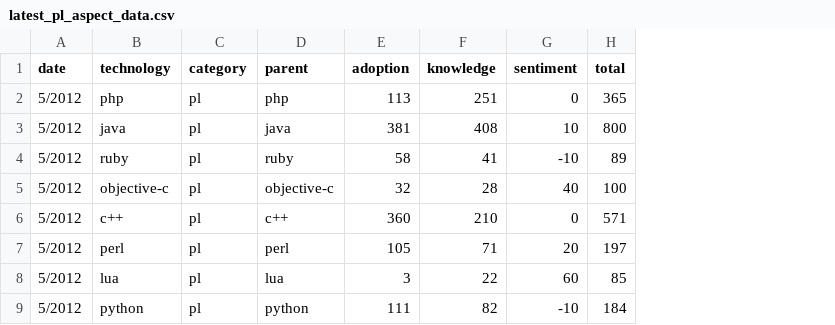
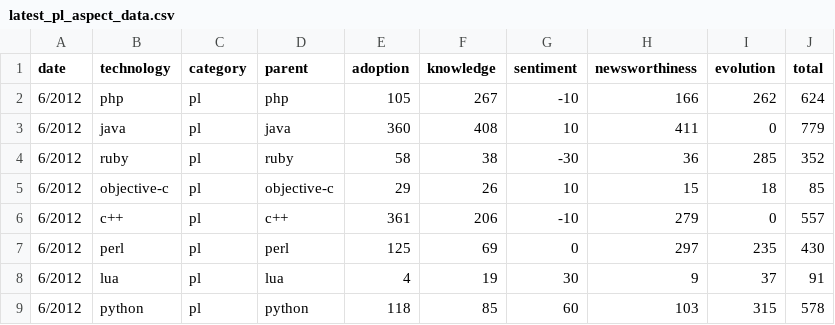
Before and after one commit to tomrozendaal/technologyViewer, a CSV file: public/data/latest_pl_aspect_data.csv, drawn as a sheet; only a part is shown; addresses are those after the commit; the diff covers the shown part only; the diff names each change by its address in the sheet, - before the commit and + after, or states it on an @@ line.

```diff
--- a/public/data/latest_pl_aspect_data.csv
+++ b/public/data/latest_pl_aspect_data.csv
+column H (newsworthiness), rows 2-9: 166 | 411 | 36 | 15 | 279 | 297 | 9 | 103
+column I (evolution), rows 2-9: 262 | 0 | 285 | 18 | 0 | 235 | 37 | 315
-A2:A9 (date): 5/2012
+A2:A9 (date): 6/2012
-E2 (adoption): 113
+E2 (adoption): 105
-F2 (knowledge): 251
+F2 (knowledge): 267
-G2 (sentiment): 0
+G2 (sentiment): -10
-J2 (total): 365
+J2 (total): 624
-E3 (adoption): 381
+E3 (adoption): 360
-J3 (total): 800
+J3 (total): 779
-F4 (knowledge): 41
+F4 (knowledge): 38
-G4 (sentiment): -10
+G4 (sentiment): -30
-J4 (total): 89
+J4 (total): 352
-E5 (adoption): 32
+E5 (adoption): 29
-F5 (knowledge): 28
+F5 (knowledge): 26
-G5 (sentiment): 40
+G5 (sentiment): 10
-J5 (total): 100
+J5 (total): 85
-E6 (adoption): 360
+E6 (adoption): 361
-F6 (knowledge): 210
+F6 (knowledge): 206
-G6 (sentiment): 0
+G6 (sentiment): -10
-J6 (total): 571
+J6 (total): 557
-E7 (adoption): 105
+E7 (adoption): 125
-F7 (knowledge): 71
+F7 (knowledge): 69
-G7 (sentiment): 20
+G7 (sentiment): 0
-J7 (total): 197
+J7 (total): 430
-E8 (adoption): 3
+E8 (adoption): 4
-F8 (knowledge): 22
+F8 (knowledge): 19
-G8 (sentiment): 60
+G8 (sentiment): 30
-J8 (total): 85
+J8 (total): 91
-E9 (adoption): 111
+E9 (adoption): 118
-F9 (knowledge): 82
+F9 (knowledge): 85
-G9 (sentiment): -10
+G9 (sentiment): 60
-J9 (total): 184
+J9 (total): 578
```
Also changed, not shown: 27 edited cells elsewhere in this file, public/data/latest_metrics_data.csv, public/data/latest_wf_aspect_data.csv, 14 other files.
